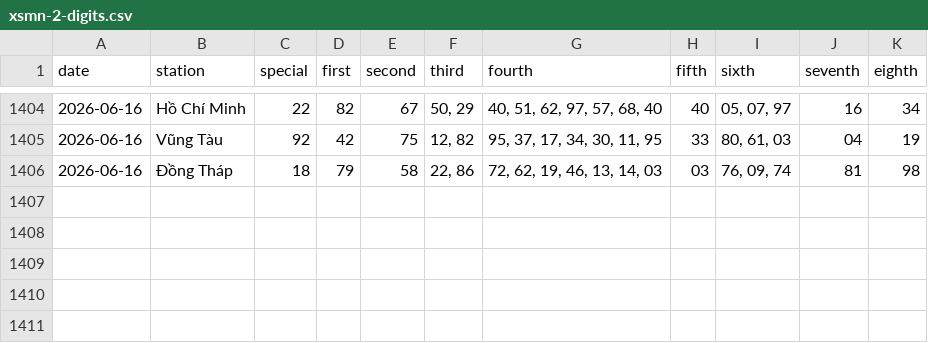
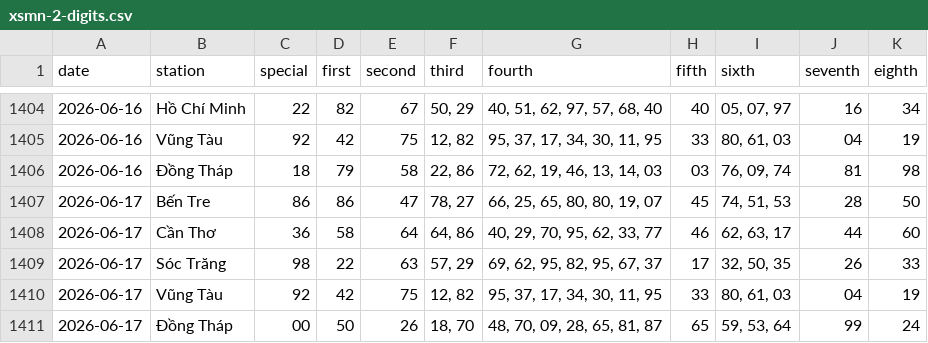
Before and after one commit to tuanseo5t-alt/xsmn-xsmt, a CSV file: data/xsmn/xsmn-2-digits.csv, drawn as a sheet; only a part is shown, gaps mark what is left out.

```diff
--- a/data/xsmn/xsmn-2-digits.csv
+++ b/data/xsmn/xsmn-2-digits.csv
@@ -1406 +1406,6 @@ date,station,special,first,second,third,fourth,fifth,sixth,seventh,eighth
 2026-06-16,Đồng Tháp,18,79,58,"22, 86","72, 62, 19, 46, 13, 14, 03",03,"76, 09, 74",81,98
+2026-06-17,Bến Tre,86,86,47,"78, 27","66, 25, 65, 80, 80, 19, 07",45,"74, 51, 53",28,50
+2026-06-17,Cần Thơ,36,58,64,"64, 86","40, 29, 70, 95, 62, 33, 77",46,"62, 63, 17",44,60
+2026-06-17,Sóc Trăng,98,22,63,"57, 29","69, 62, 95, 82, 95, 67, 37",17,"32, 50, 35",26,33
+2026-06-17,Vũng Tàu,92,42,75,"12, 82","95, 37, 17, 34, 30, 11, 95",33,"80, 61, 03",04,19
+2026-06-17,Đồng Tháp,00,50,26,"18, 70","48, 70, 09, 28, 65, 81, 87",65,"59, 53, 64",99,24
```
Also changed, not shown: data/xsmn/xsmn-sparse.csv, data/xsmn/xsmn.csv, 10 other files.
